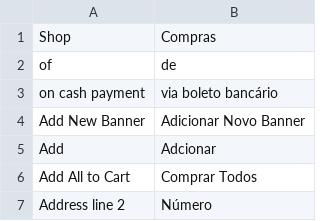
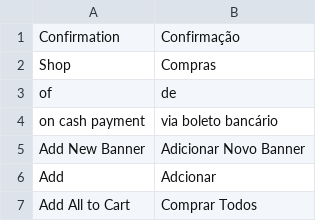
Before and after one commit to wesleyalmd/mageStrike, a CSV file: locale/pt_BR/translate.csv, drawn as a sheet; only a part is shown; the shorter side is filled out with more unchanged rows.

```diff
--- a/locale/pt_BR/translate.csv
+++ b/locale/pt_BR/translate.csv
@@ -1 +1,2 @@
+"Confirmation", "Confirmação"
 "Shop", "Compras"
```
Also changed, not shown: 11 other files.
